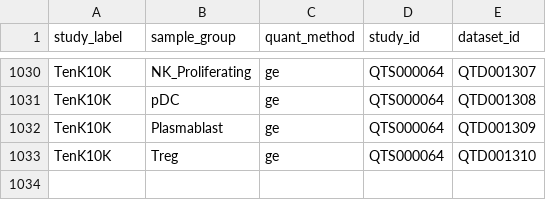
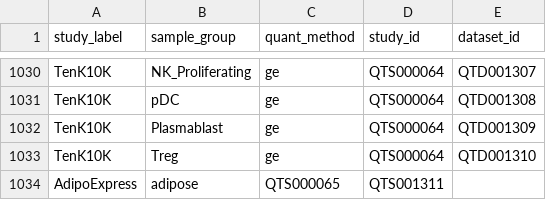
Before and after one commit to eQTL-Catalogue/eQTL-Catalogue-resources, a TSV file: data_tables/dataset_id_map.tsv, drawn as a sheet; only a part is shown, gaps mark what is left out; the diff names each change by its address in the sheet, - before the commit and + after, or states it on an @@ line.

Commit message:
Add AdipoExpress

```diff
--- a/data_tables/dataset_id_map.tsv
+++ b/data_tables/dataset_id_map.tsv
+row 1034: AdipoExpress | adipose | QTS000065 | QTS001311
```
